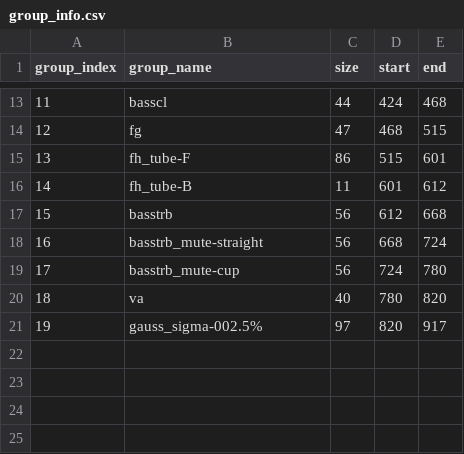
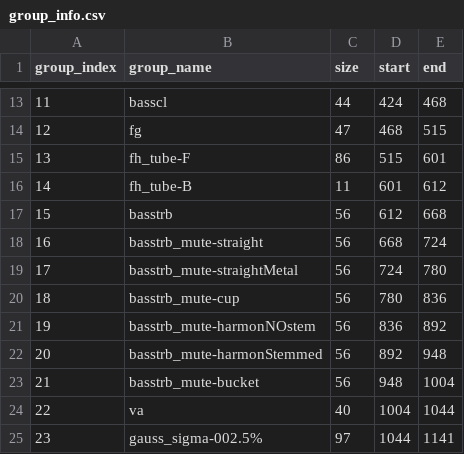
Before and after one commit to ytamura-create/atlas-enharmonic-spectra, a CSV file: distanceMatrix_L2/group_info.csv, drawn as a sheet; only a part is shown, gaps mark what is left out; addresses are those after the commit; the diff names each change by its address in the sheet, - before the commit and + after, or states it on an @@ line.

```diff
--- a/distanceMatrix_L2/group_info.csv
+++ b/distanceMatrix_L2/group_info.csv
+row 19: 17 | basstrb_mute-straightMetal | 56 | 724 | 780
@@ column A (group_index) renumbered from row 20 down @@
-D20 (start): 724
+D20 (start): 780
-E20 (end): 780
+E20 (end): 836
+row 21: 19 | basstrb_mute-harmonNOstem | 56 | 836 | 892
+row 22: 20 | basstrb_mute-harmonStemmed | 56 | 892 | 948
+row 23: 21 | basstrb_mute-bucket | 56 | 948 | 1004
-D24 (start): 780
+D24 (start): 1004
-E24 (end): 820
+E24 (end): 1044
-D25 (start): 820
+D25 (start): 1044
-E25 (end): 917
+E25 (end): 1141
```
Also changed, not shown: distanceMatrix_lbL1/group_info.csv, distanceMatrix_lbL2/group_info.csv, 18 other files.
